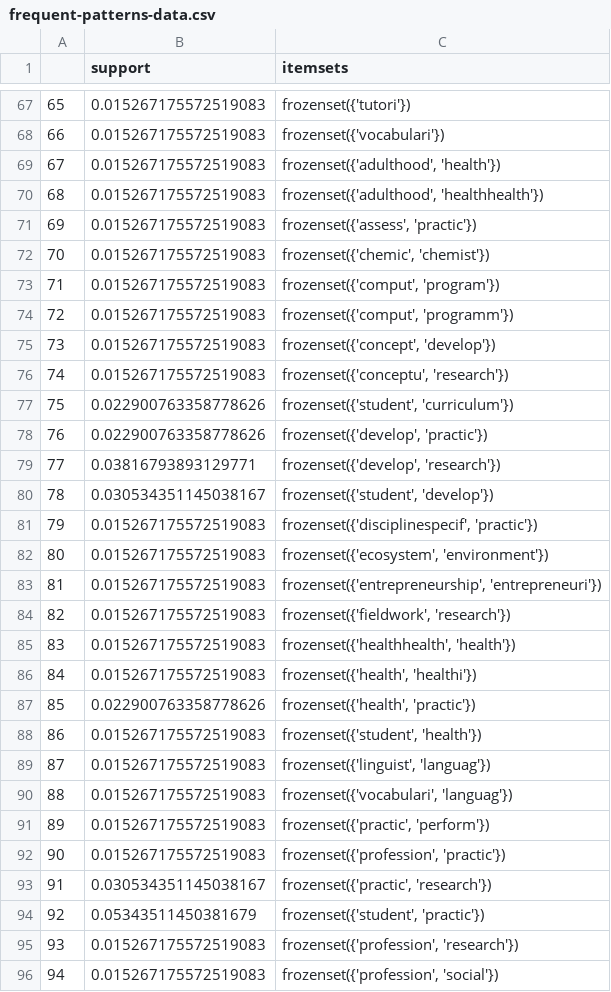
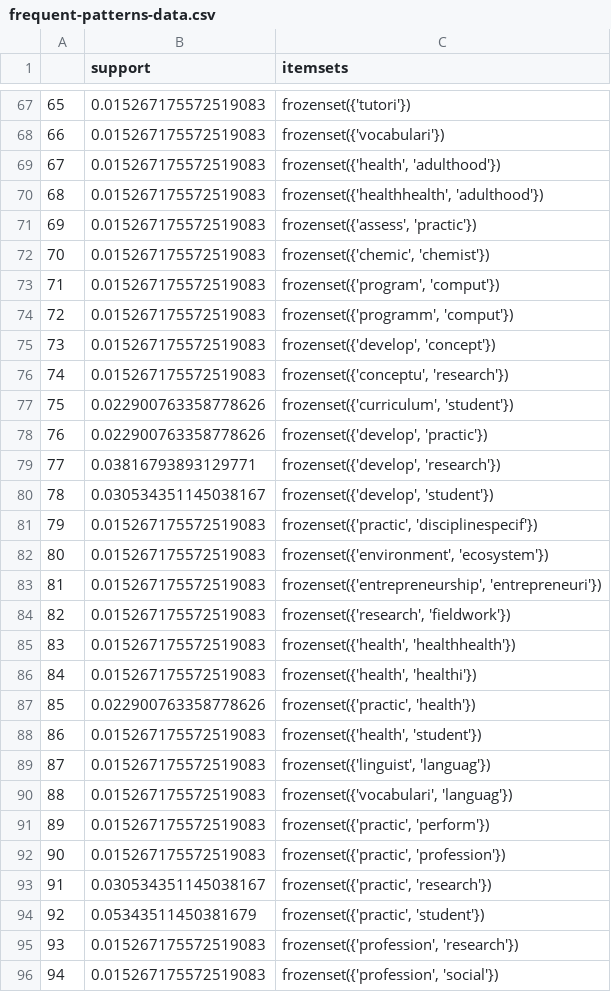
Before and after one commit to alireza-dehghan-nayeri/uni-scraper, a CSV file: data-out/frequent-patterns-data.csv, drawn as a sheet; only a part is shown, gaps mark what is left out; the diff covers the shown part only.

```diff
--- a/data-out/frequent-patterns-data.csv
+++ b/data-out/frequent-patterns-data.csv
@@ -68,22 +68,22 @@
 66,0.015267175572519083,frozenset({'vocabulari'})
-67,0.015267175572519083,"frozenset({'adulthood', 'health'})"
-68,0.015267175572519083,"frozenset({'adulthood', 'healthhealth'})"
+67,0.015267175572519083,"frozenset({'health', 'adulthood'})"
+68,0.015267175572519083,"frozenset({'healthhealth', 'adulthood'})"
 69,0.015267175572519083,"frozenset({'assess', 'practic'})"
 70,0.015267175572519083,"frozenset({'chemic', 'chemist'})"
-71,0.015267175572519083,"frozenset({'comput', 'program'})"
-72,0.015267175572519083,"frozenset({'comput', 'programm'})"
-73,0.015267175572519083,"frozenset({'concept', 'develop'})"
+71,0.015267175572519083,"frozenset({'program', 'comput'})"
+72,0.015267175572519083,"frozenset({'programm', 'comput'})"
+73,0.015267175572519083,"frozenset({'develop', 'concept'})"
 74,0.015267175572519083,"frozenset({'conceptu', 'research'})"
-75,0.022900763358778626,"frozenset({'student', 'curriculum'})"
+75,0.022900763358778626,"frozenset({'curriculum', 'student'})"
 76,0.022900763358778626,"frozenset({'develop', 'practic'})"
 77,0.03816793893129771,"frozenset({'develop', 'research'})"
-78,0.030534351145038167,"frozenset({'student', 'develop'})"
-79,0.015267175572519083,"frozenset({'disciplinespecif', 'practic'})"
-80,0.015267175572519083,"frozenset({'ecosystem', 'environment'})"
+78,0.030534351145038167,"frozenset({'develop', 'student'})"
+79,0.015267175572519083,"frozenset({'practic', 'disciplinespecif'})"
+80,0.015267175572519083,"frozenset({'environment', 'ecosystem'})"
 81,0.015267175572519083,"frozenset({'entrepreneurship', 'entrepreneuri'})"
-82,0.015267175572519083,"frozenset({'fieldwork', 'research'})"
-83,0.015267175572519083,"frozenset({'healthhealth', 'health'})"
+82,0.015267175572519083,"frozenset({'research', 'fieldwork'})"
+83,0.015267175572519083,"frozenset({'health', 'healthhealth'})"
 84,0.015267175572519083,"frozenset({'health', 'healthi'})"
-85,0.022900763358778626,"frozenset({'health', 'practic'})"
-86,0.015267175572519083,"frozenset({'student', 'health'})"
+85,0.022900763358778626,"frozenset({'practic', 'health'})"
+86,0.015267175572519083,"frozenset({'health', 'student'})"
 87,0.015267175572519083,"frozenset({'linguist', 'languag'})"
@@ -91,5 +91,5 @@
 89,0.015267175572519083,"frozenset({'practic', 'perform'})"
-90,0.015267175572519083,"frozenset({'profession', 'practic'})"
+90,0.015267175572519083,"frozenset({'practic', 'profession'})"
 91,0.030534351145038167,"frozenset({'practic', 'research'})"
-92,0.05343511450381679,"frozenset({'student', 'practic'})"
+92,0.05343511450381679,"frozenset({'practic', 'student'})"
 93,0.015267175572519083,"frozenset({'profession', 'research'})"
```
Also changed, not shown: 5 edited cells elsewhere in this file, data-out/rules-data.csv, 6 other files.
